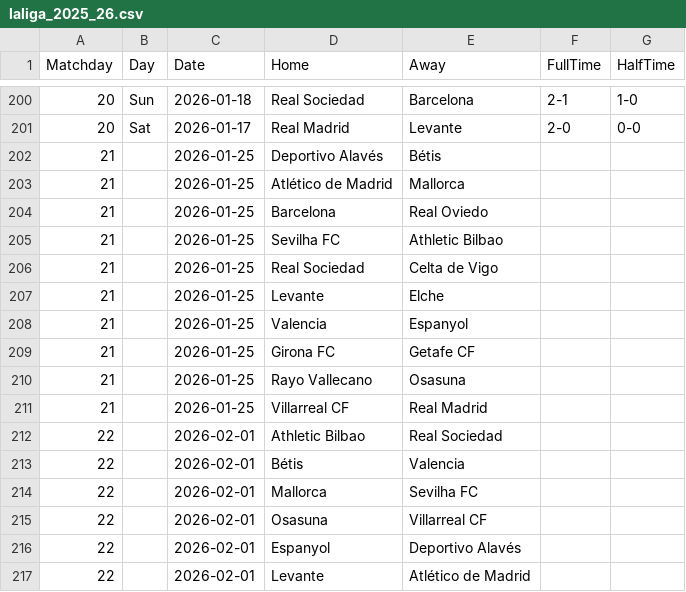
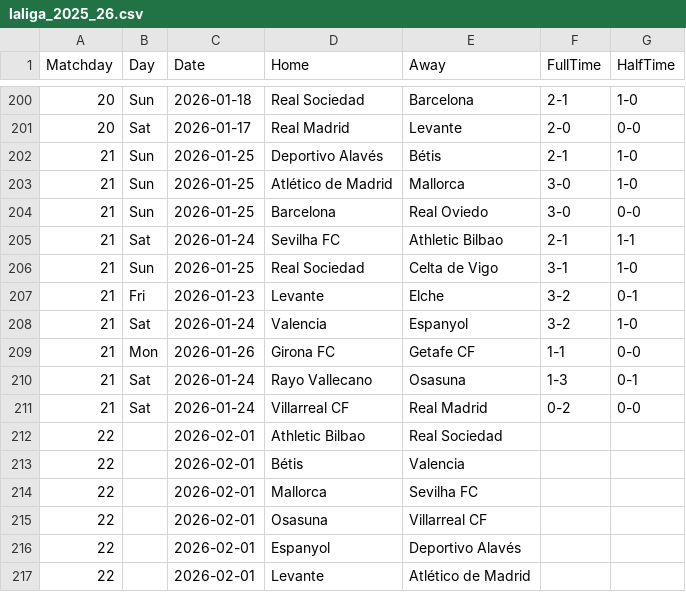
Before and after one commit to joaopssa/BISS, a CSV file: Backend/data/matches/laliga/laliga_2025_26.csv, drawn as a sheet; only a part is shown, gaps mark what is left out.

```diff
--- a/Backend/data/matches/laliga/laliga_2025_26.csv
+++ b/Backend/data/matches/laliga/laliga_2025_26.csv
@@ -201,12 +201,12 @@ Matchday,Day,Date,Home,Away,FullTime,HalfTime
 20,Sat,2026-01-17,Real Madrid,Levante,2-0,0-0
-21,,2026-01-25,Deportivo Alavés,Bétis,,
-21,,2026-01-25,Atlético de Madrid,Mallorca,,
-21,,2026-01-25,Barcelona,Real Oviedo,,
-21,,2026-01-25,Sevilha FC,Athletic Bilbao,,
-21,,2026-01-25,Real Sociedad,Celta de Vigo,,
-21,,2026-01-25,Levante,Elche,,
-21,,2026-01-25,Valencia,Espanyol,,
-21,,2026-01-25,Girona FC,Getafe CF,,
-21,,2026-01-25,Rayo Vallecano,Osasuna,,
-21,,2026-01-25,Villarreal CF,Real Madrid,,
+21,Sun,2026-01-25,Deportivo Alavés,Bétis,2-1,1-0
+21,Sun,2026-01-25,Atlético de Madrid,Mallorca,3-0,1-0
+21,Sun,2026-01-25,Barcelona,Real Oviedo,3-0,0-0
+21,Sat,2026-01-24,Sevilha FC,Athletic Bilbao,2-1,1-1
+21,Sun,2026-01-25,Real Sociedad,Celta de Vigo,3-1,1-0
+21,Fri,2026-01-23,Levante,Elche,3-2,0-1
+21,Sat,2026-01-24,Valencia,Espanyol,3-2,1-0
+21,Mon,2026-01-26,Girona FC,Getafe CF,1-1,0-0
+21,Sat,2026-01-24,Rayo Vallecano,Osasuna,1-3,0-1
+21,Sat,2026-01-24,Villarreal CF,Real Madrid,0-2,0-0
 22,,2026-02-01,Athletic Bilbao,Real Sociedad,,
```
Also changed, not shown: Backend/data/matches/bundesliga/2025_26_bundesliga.csv, Backend/data/matches/premier-league/2025_26_premierleague.csv, 6 other files.
